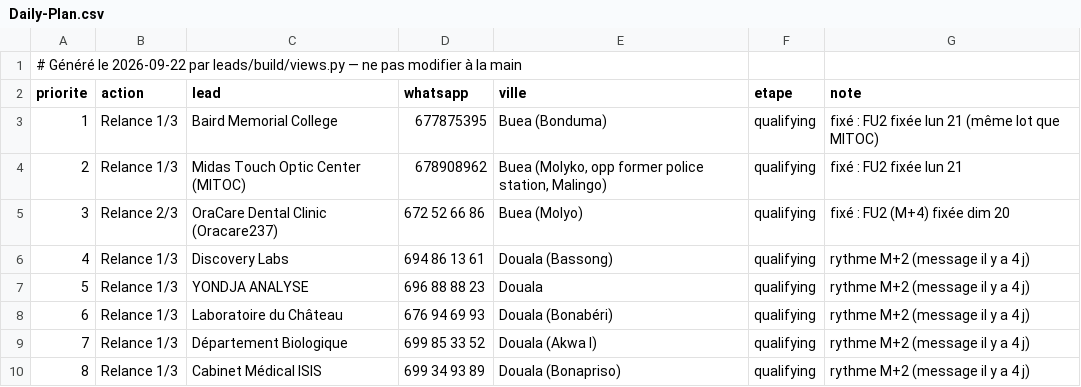
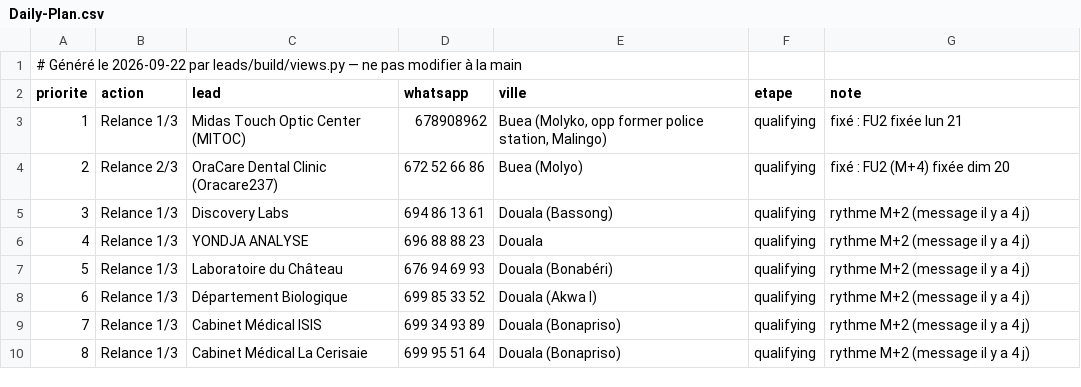
Before and after one commit to AKWOKING/AMK, a CSV file: leads/Daily-Plan.csv, drawn as a sheet; only a part is shown; the shorter side is filled out with more unchanged rows; removed rows and columns are numbered as before the commit, all else as after; the diff names each change by its address in the sheet, - before the commit and + after, or states it on an @@ line.

Commit message:
« Laisser tomber les écoles » : 36 sorties du plan, 2 gardées par exception nommée, et la vague de 16h45
Décision de King à 16:45, appliquée dans la machine et pas seulement dans une note.

· `leads/build/views.py` — filtre `org_type == "school"` sur le plan du jour ET sur STALE,
  avec `SCHOOLS_KEPT` pour les deux exceptions, nommées et motivées : INSES (école de nom,
  mais la même affiche porte « LA CLINIQUE DE L'ESPOIR » — le message va au cabinet, et
  c'est un numéro vérifié) et STIBCCOL (une parole donnée : retour promis en octobre le
  15/09 — on ne reprend pas un engagement pour appliquer une règle). Le rebuild l'annonce
  à voix haute : « 36 écartée(s) · 2 gardée(s) » — rien n'est effacé, les 39 écoles
  restent dans le CRM et dans leurs fiches.

· `leads/build/crm.py` — un type mal posé corrigé : les 38 lignes du classeur d'origine
  étaient TOUTES typées `school` par défaut, y compris MITOC, dont la page Facebook dit
  « we refract, prescribe n mount lenses ». C'est un opticien de Molyko (Buea) : il
  redevient `other` par `WORKBOOK_TYPE_EXCEPTIONS`, donc du bon côté du filtre.

· `sales/Send-Vague-2026-09-22-16h45.md` — la vague du soir, 34 messages, dans l'ordre de
  l'urgence réelle : ① les trois relances 2/3 en retard (OraCare, The Skye, YAKS) ;
  ② les neuf « lus sans réponse » du 19/09 — une question fermée, et sept des neuf numéros
  sont `wa_verified = unknown` donc vérification du profil AVANT d'écrire ; ③ les dix-neuf
  du 18/09, troisième et dernière relance, texte unique, puis `parked` daté ; ④ INSES,
  MITOC (EN) et L'Opticien Bali sur son créneau du mardi.
  Cinq ne partent pas ce soir, et c'est écrit : Meka, Interlabo, La Passerelle et Pathcare
  sont distribués-non-lus depuis le 19 (on n'écrit pas par-dessus), 2K Labo a répondu par
  un message automatique — ça ne compte pas comme une conversation.

· Plan régénéré : 39 actions (40 moins Baird, plus INSES revenu par exception). Journal
  tenu. Aucun envoi de mon côté, aucun déploiement.

Co-authored-by: arena-agent <297053741+arena-agent@users.noreply.github.com>

```diff
--- a/leads/Daily-Plan.csv
+++ b/leads/Daily-Plan.csv
-row 3: 1 | Relance 1/3 | Baird Memorial College | 677875395 | Buea (Bonduma) | qualifying | fixé : FU2 fixée lun 21 (même lot que MITOC)
@@ column A (priorite) renumbered from row 3 down @@
```
Also changed, not shown: leads/CRM.csv, 6 other files.
